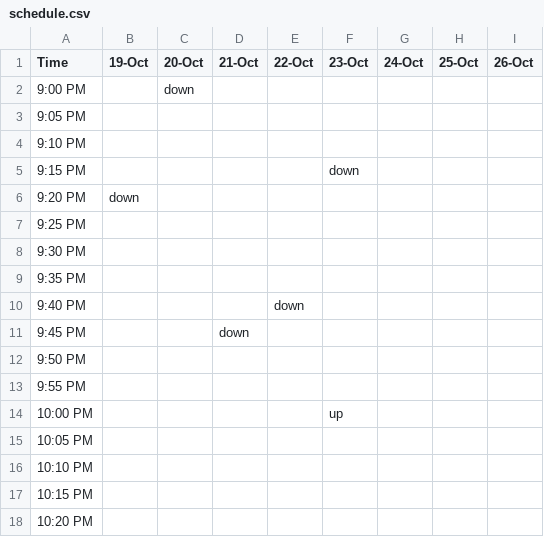
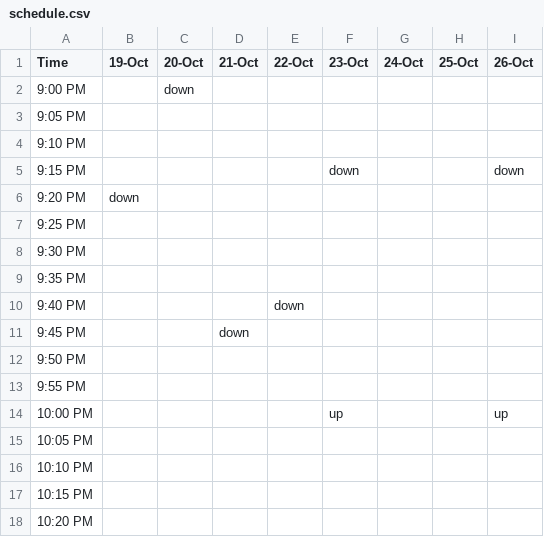
Before and after one commit to alevi813/sleep-tracker, a CSV file: data/schedule.csv, drawn as a sheet; only a part is shown.

Commit message:
Update sleep schedule (26-Oct)

```diff
--- a/data/schedule.csv
+++ b/data/schedule.csv
@@ -4,3 +4,3 @@ Time,19-Oct,20-Oct,21-Oct,22-Oct,23-Oct,24-Oct,25-Oct,26-Oct
 9:10 PM,,,,,,,,
-9:15 PM,,,,,down,,,
+9:15 PM,,,,,down,,,down
 9:20 PM,down,,,,,,,
@@ -13,3 +13,3 @@ Time,19-Oct,20-Oct,21-Oct,22-Oct,23-Oct,24-Oct,25-Oct,26-Oct
 9:55 PM,,,,,,,,
-10:00 PM,,,,,up,,,
+10:00 PM,,,,,up,,,up
 10:05 PM,,,,,,,,
```
